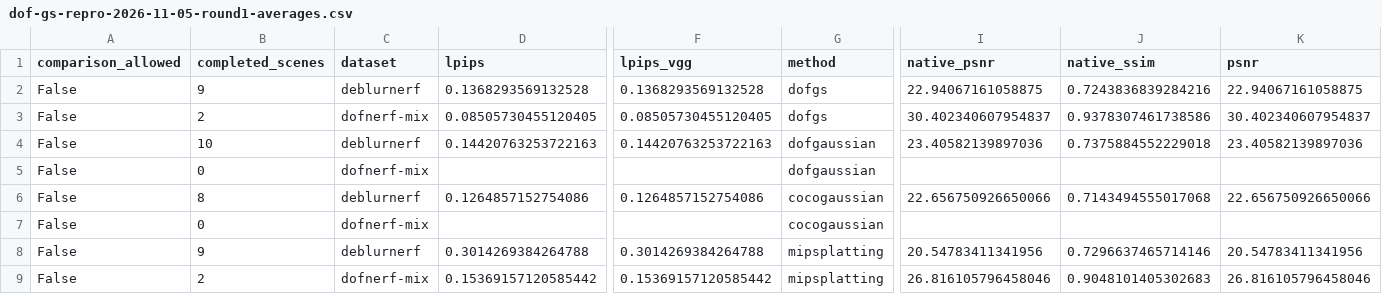
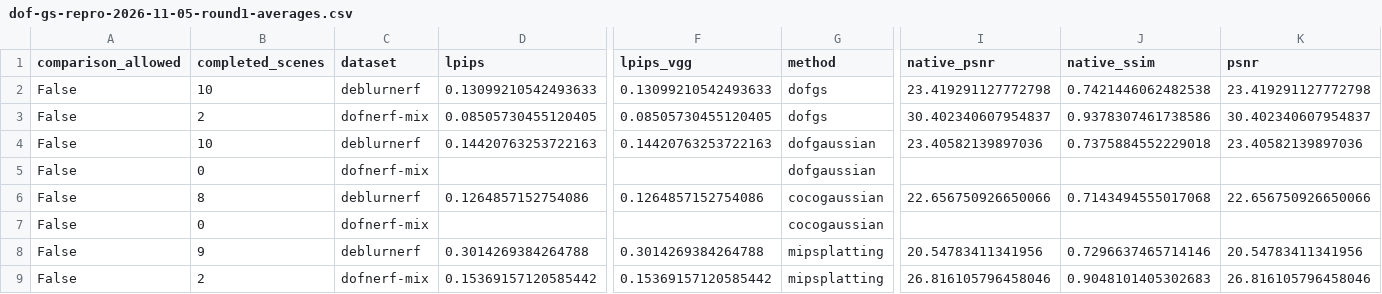
Before and after one commit to mengmcy1/OPPO-depth-guided-video-bokeh, a CSV file: 03_实验记录/records/dof-gs-repro-2026-11-05-round1-averages.csv, drawn as a sheet; only a part is shown, gaps mark what is left out; removed rows and columns are numbered as before the commit, all else as after; rows hold the shown columns only; the diff names each change by its address in the sheet, - before the commit and + after, or states it on an @@ line.

```diff
--- a/03_实验记录/records/dof-gs-repro-2026-11-05-round1-averages.csv
+++ b/03_实验记录/records/dof-gs-repro-2026-11-05-round1-averages.csv
-row 2: False | 9 | deblurnerf | 0.1368293569132528 | 0.1368293569132528 | dofgs | 22.94067161058875 | 0.7243836839284216 | 22.94067161058875
+row 2: False | 10 | deblurnerf | 0.13099210542493633 | 0.13099210542493633 | dofgs | 23.419291127772798 | 0.7421446062482538 | 23.419291127772798
```
Also changed, not shown: 03_实验记录/records/dof-gs-repro-2026-11-05-round1-A-and-R0.csv, 2 other files.
